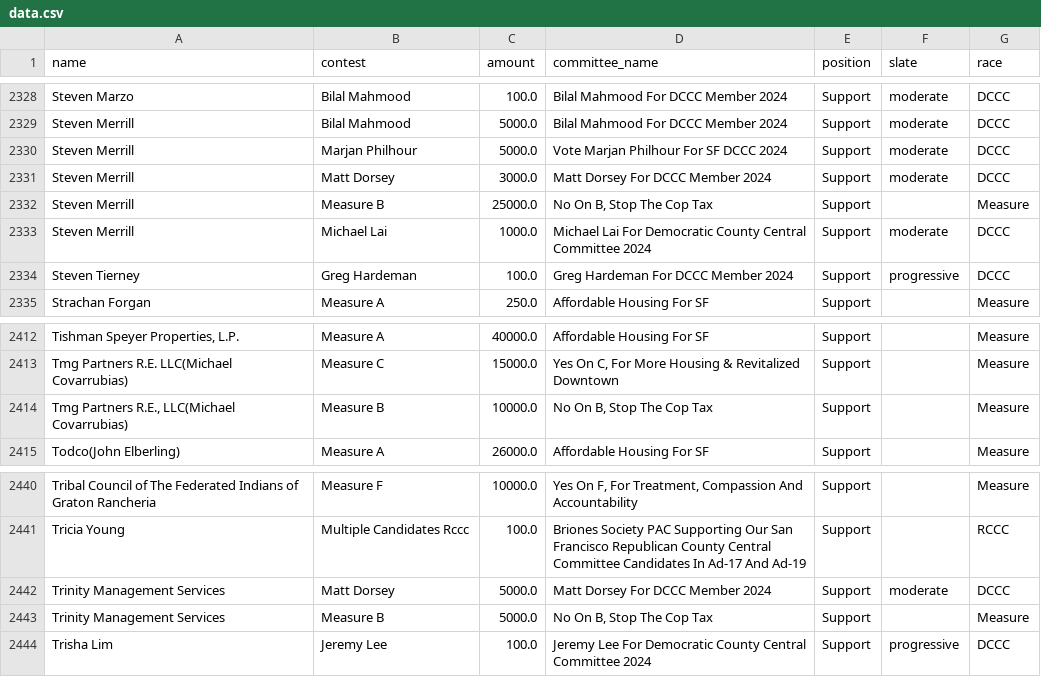
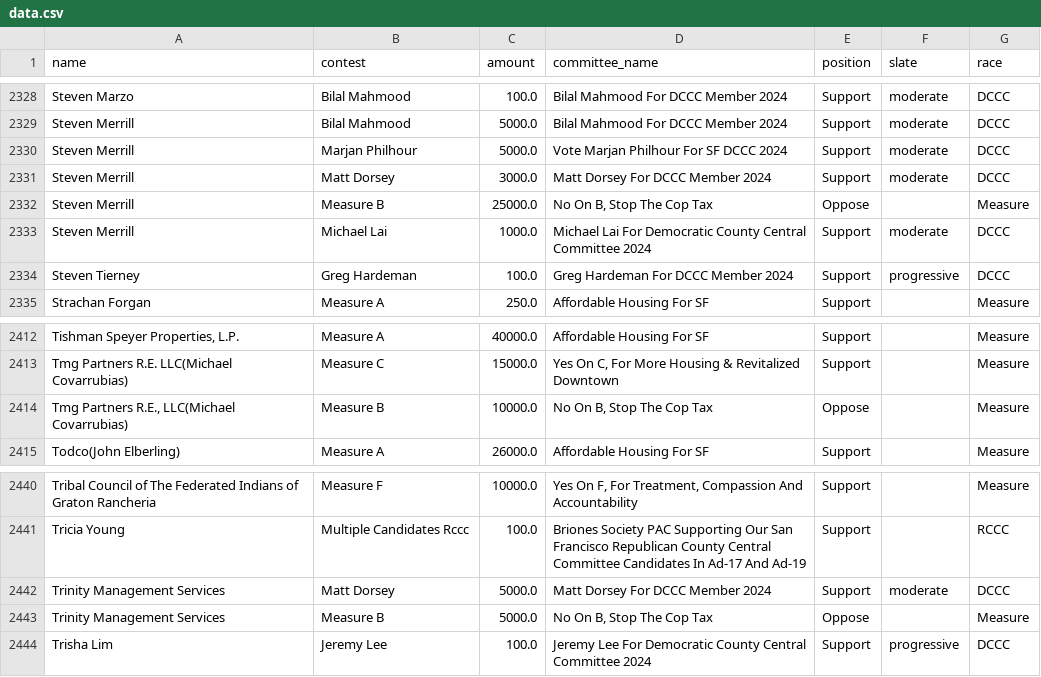
Before and after one commit to MissionLocal/interactives, a CSV file: docs/2024-march-ballots-mobile/data.csv, drawn as a sheet; only a part is shown, gaps mark what is left out; the diff covers the shown part only; the diff names each change by its address in the sheet, - before the commit and + after, or states it on an @@ line.

```diff
--- a/docs/2024-march-ballots-mobile/data.csv
+++ b/docs/2024-march-ballots-mobile/data.csv
-E2332 (position): Support
+E2332 (position): Oppose
-E2414 (position): Support
+E2414 (position): Oppose
-E2443 (position): Support
+E2443 (position): Oppose
```
Also changed, not shown: 19 edited cells elsewhere in this file, docs/2024-march-ballots-desktop/data.csv, docs/2024-march-dccc-desktop/data.csv, 3 other files.
